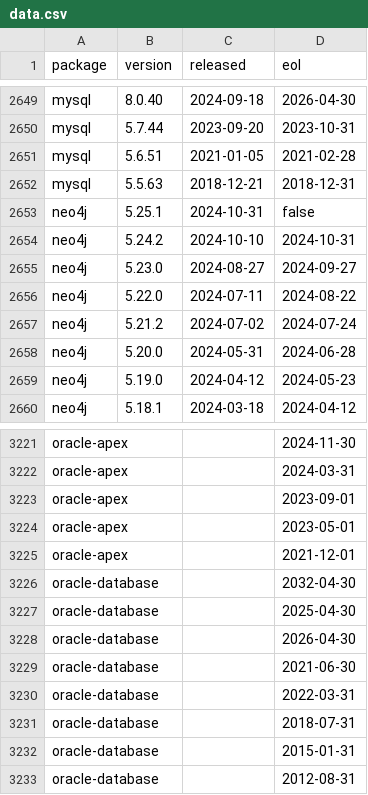
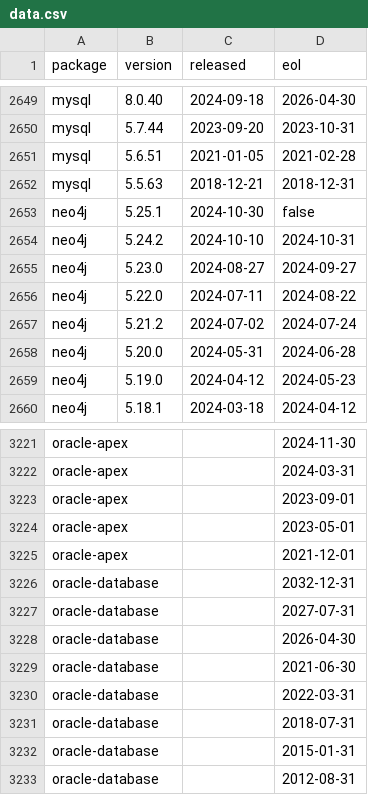
Before and after one commit to herodevs/eol-data, a CSV file: data.csv, drawn as a sheet; only a part is shown, gaps mark what is left out; the diff covers the shown part only.

```diff
--- a/data.csv
+++ b/data.csv
@@ -2652,3 +2652,3 @@ mysql,5.6.51,2021-01-05,2021-02-28
 mysql,5.5.63,2018-12-21,2018-12-31
-neo4j,5.25.1,2024-10-31,false
+neo4j,5.25.1,2024-10-30,false
 neo4j,5.24.2,2024-10-10,2024-10-31
@@ -3225,4 +3225,4 @@ oracle-apex,,,2023-05-01
 oracle-apex,,,2021-12-01
-oracle-database,,,2032-04-30
-oracle-database,,,2025-04-30
+oracle-database,,,2032-12-31
+oracle-database,,,2027-07-31
 oracle-database,,,2026-04-30
```
Also changed, not shown: 28 edited cells elsewhere in this file, 1 other file.
